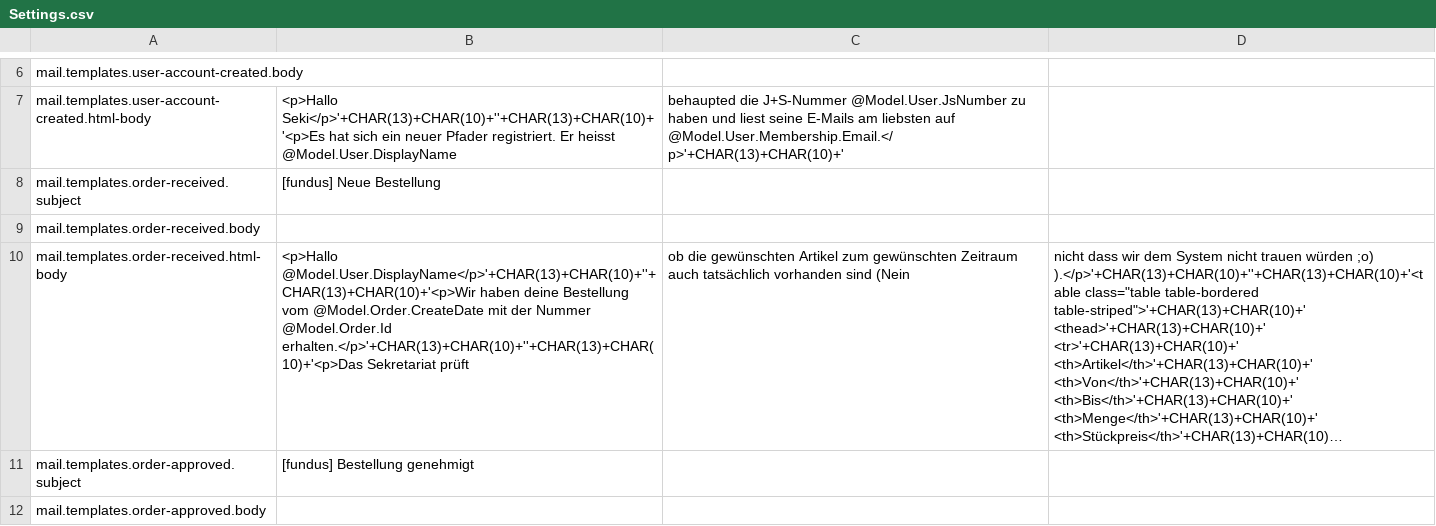
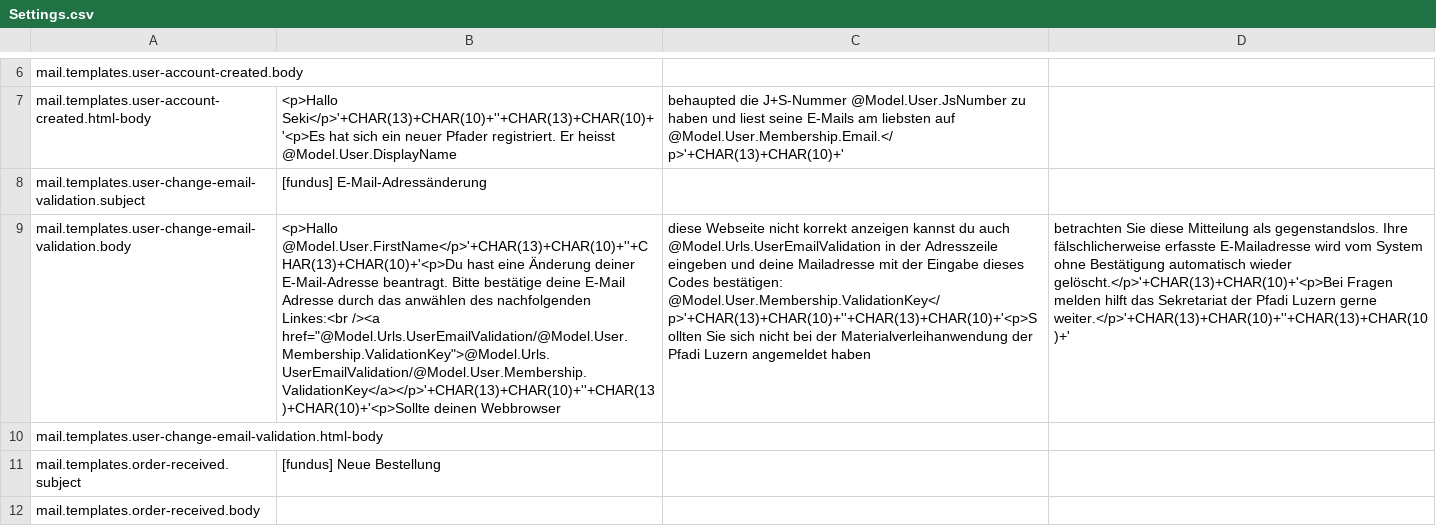
Before and after one commit to indr/phundus-api, a CSV file: config/Settings.csv, drawn as a sheet; only a part is shown, gaps mark what is left out; the shorter side is filled out with more unchanged rows; long unchanged cells end in …; the diff names each change by its address in the sheet, - before the commit and + after, or states it on an @@ line.

Commit message:
#fundus-81 fixed

```diff
--- a/config/Settings.csv
+++ b/config/Settings.csv
+row 8: mail.templates.user-change-email-validation.subject | [fundus] E-Mail-Adressänderung
+row 9: mail.templates.user-change-email-validation.body | <p>Hallo @Model.User.FirstName</p>'+CHAR(13)+CHAR(10)+''+CHAR(13)+CHAR(10)+'<p>Du hast eine Änderung deiner E-Mail-Adresse beantragt. Bitte bestätige deine E-Mail Adresse durch das anwählen des nachfolgenden Linkes:<br /><a href="@Model.Urls.UserEmailValidation/@Model.User.Membership.ValidationKey">@Model.Urls.UserEmailValidation/@Model.User.Membership.ValidationKey</a></p>'+CHAR(13)+CHAR(10)+''+CHAR(13)+CHAR(10)+'<p>Sollte deinen Webbrowser | diese Webseite nicht korrekt anzeigen kannst du auch @Model.Urls.UserEmailValidation in der Adresszeile eingeben und deine Mailadresse mit der Eingabe dieses Codes bestätigen: @Model.User.Membership.ValidationKey</p>'+CHAR(13)+CHAR(10)+''+CHAR(13)+CHAR(10)+'<p>Sollten Sie sich nicht bei der Materialverleihanwendung der Pfadi Luzern angemeldet haben | betrachten Sie diese Mitteilung als gegenstandslos. Ihre fälschlicherweise erfasste E-Mailadresse wird vom System ohne Bestätigung automatisch wieder gelöscht.</p>'+CHAR(13)+CHAR(10)+'<p>Bei Fragen melden hilft das Sekretariat der Pfadi Luzern gerne weiter.</p>'+CHAR(13)+CHAR(10)+''+CHAR(13)+CHAR(10)+'
+row 10: mail.templates.user-change-email-validation.html-body
```
Also changed, not shown: 21 other files.
